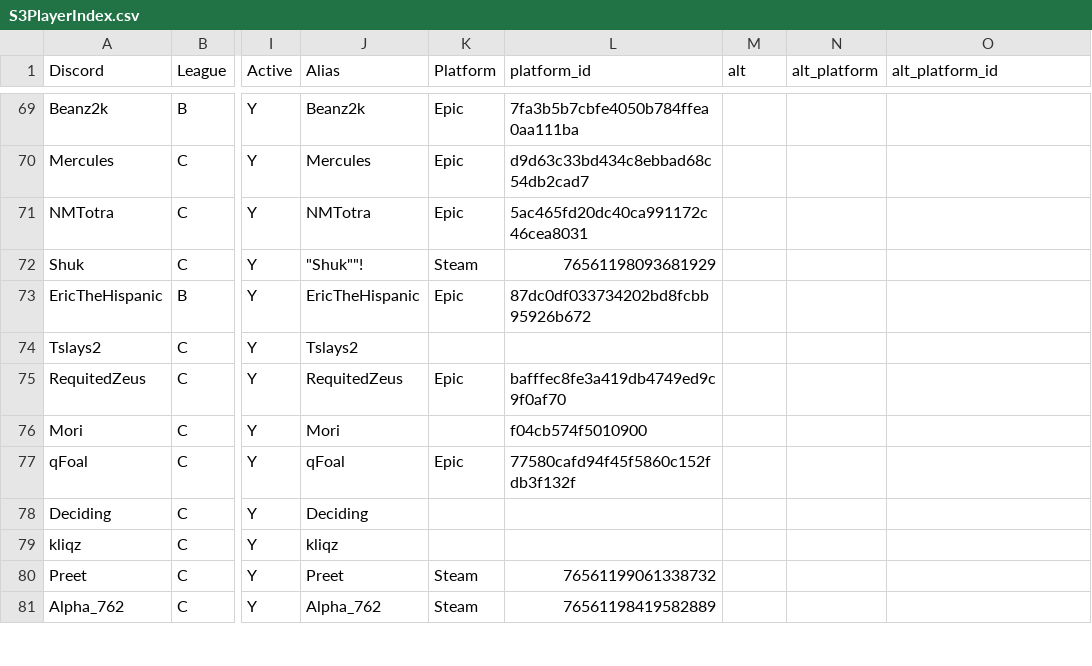
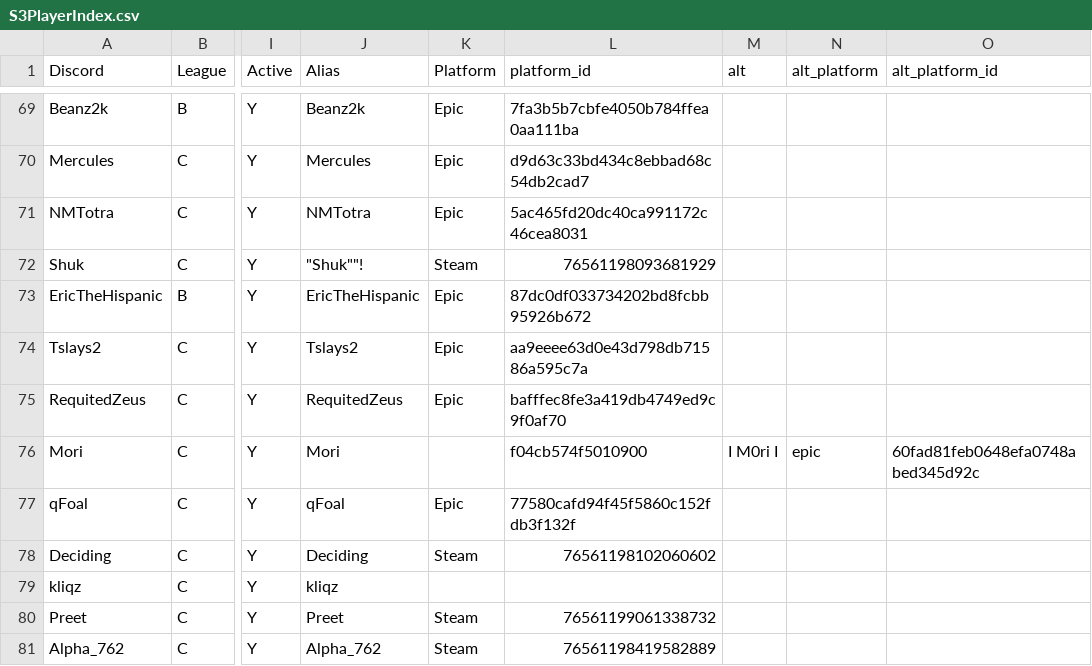
Before and after one commit to Boydardi/GrindhouseProjects, a CSV file: S3PlayerIndex.csv, drawn as a sheet; only a part is shown, gaps mark what is left out; the diff covers the shown part only; the diff names each change by its address in the sheet, - before the commit and + after, or states it on an @@ line.

```diff
--- a/S3PlayerIndex.csv
+++ b/S3PlayerIndex.csv
-K74 (Platform): (empty)
+K74 (Platform): Epic
-L74 (platform_id): (empty)
+L74 (platform_id): aa9eeee63d0e43d798db71586a595c7a
-M76 (alt): (empty)
+M76 (alt): I M0ri I
-N76 (alt_platform): (empty)
+N76 (alt_platform): epic
-O76 (alt_platform_id): (empty)
+O76 (alt_platform_id): 60fad81feb0648efa0748abed345d92c
-K78 (Platform): (empty)
+K78 (Platform): Steam
-L78 (platform_id): (empty)
+L78 (platform_id): 76561198102060602
```
Also changed, not shown: 18 edited cells elsewhere in this file, 3 other files.
